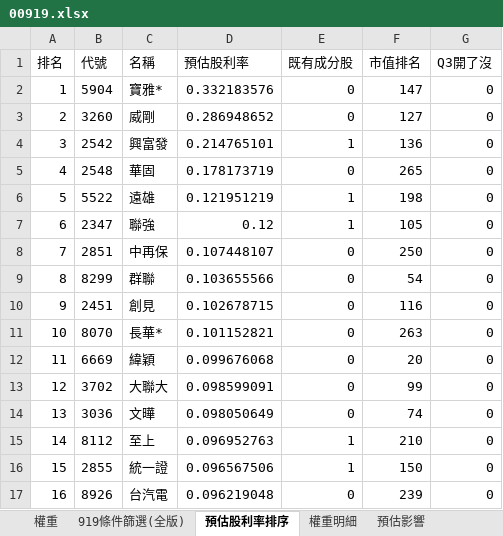
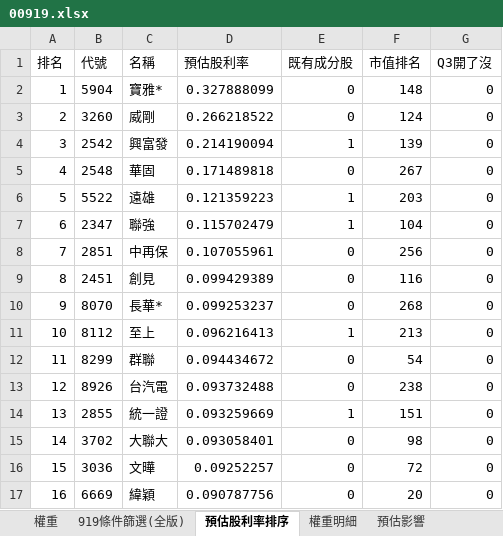
Before and after one commit to Jagon7/jagon-space-station, an Excel workbook: data/rebalance/pred/00919.xlsx, sheet 預估股利率排序, drawn as a sheet; only a part is shown; values as stored, in another font and other column widths than the file's, no borders; removed rows and columns are numbered as before the commit, all else as after; the diff covers the shown part only; the diff names each change by its address in the sheet, - before the commit and + after, or states it on an @@ line.

```diff
--- a/data/rebalance/pred/00919.xlsx (sheet 預估股利率排序)
+++ b/data/rebalance/pred/00919.xlsx (sheet 預估股利率排序)
-D2 (預估股利率): 0.332183576
+D2 (預估股利率): 0.327888099
-F2 (市值排名): 147
+F2 (市值排名): 148
-D3 (預估股利率): 0.286948652
+D3 (預估股利率): 0.266218522
-F3 (市值排名): 127
+F3 (市值排名): 124
-D4 (預估股利率): 0.214765101
+D4 (預估股利率): 0.214190094
-F4 (市值排名): 136
+F4 (市值排名): 139
-D5 (預估股利率): 0.178173719
+D5 (預估股利率): 0.171489818
-F5 (市值排名): 265
+F5 (市值排名): 267
-D6 (預估股利率): 0.121951219
+D6 (預估股利率): 0.121359223
-F6 (市值排名): 198
+F6 (市值排名): 203
-D7 (預估股利率): 0.12
+D7 (預估股利率): 0.115702479
-F7 (市值排名): 105
+F7 (市值排名): 104
-D8 (預估股利率): 0.107448107
+D8 (預估股利率): 0.107055961
-F8 (市值排名): 250
+F8 (市值排名): 256
-row 9: 8 | 8299 | 群聯 | 0.103655566 | 0 | 54 | 0
@@ column A (排名) renumbered from row 9 down @@
-D9 (預估股利率): 0.102678715
+D9 (預估股利率): 0.099429389
-D10 (預估股利率): 0.101152821
+D10 (預估股利率): 0.099253237
-F10 (市值排名): 263
+F10 (市值排名): 268
-row 12: 11 | 6669 | 緯穎 | 0.099676068 | 0 | 20 | 0
-row 13: 12 | 3702 | 大聯大 | 0.098599091 | 0 | 99 | 0
-row 14: 13 | 3036 | 文曄 | 0.098050649 | 0 | 74 | 0
-D11 (預估股利率): 0.096952763
+D11 (預估股利率): 0.096216413
-F11 (市值排名): 210
+F11 (市值排名): 213
-row 16: 15 | 2855 | 統一證 | 0.096567506 | 1 | 150 | 0
+row 12: 11 | 8299 | 群聯 | 0.094434672 | 0 | 54 | 0
-D13 (預估股利率): 0.096219048
+D13 (預估股利率): 0.093732488
-F13 (市值排名): 239
+F13 (市值排名): 238
+row 14: 13 | 2855 | 統一證 | 0.093259669 | 1 | 151 | 0
+row 15: 14 | 3702 | 大聯大 | 0.093058401 | 0 | 98 | 0
+row 16: 15 | 3036 | 文曄 | 0.09252257 | 0 | 72 | 0
+row 17: 16 | 6669 | 緯穎 | 0.090787756 | 0 | 20 | 0
```
Also changed, not shown: 101 added rows, 99 removed rows and 224 edited cells elsewhere in this sheet, sheet 919條件篩選(全版), sheet 權重, sheet 預估影響, sheet 權重明細, data/rebalance/pred/0050.xlsx, data/rebalance/pred/0051.xlsx, 22 other files.
